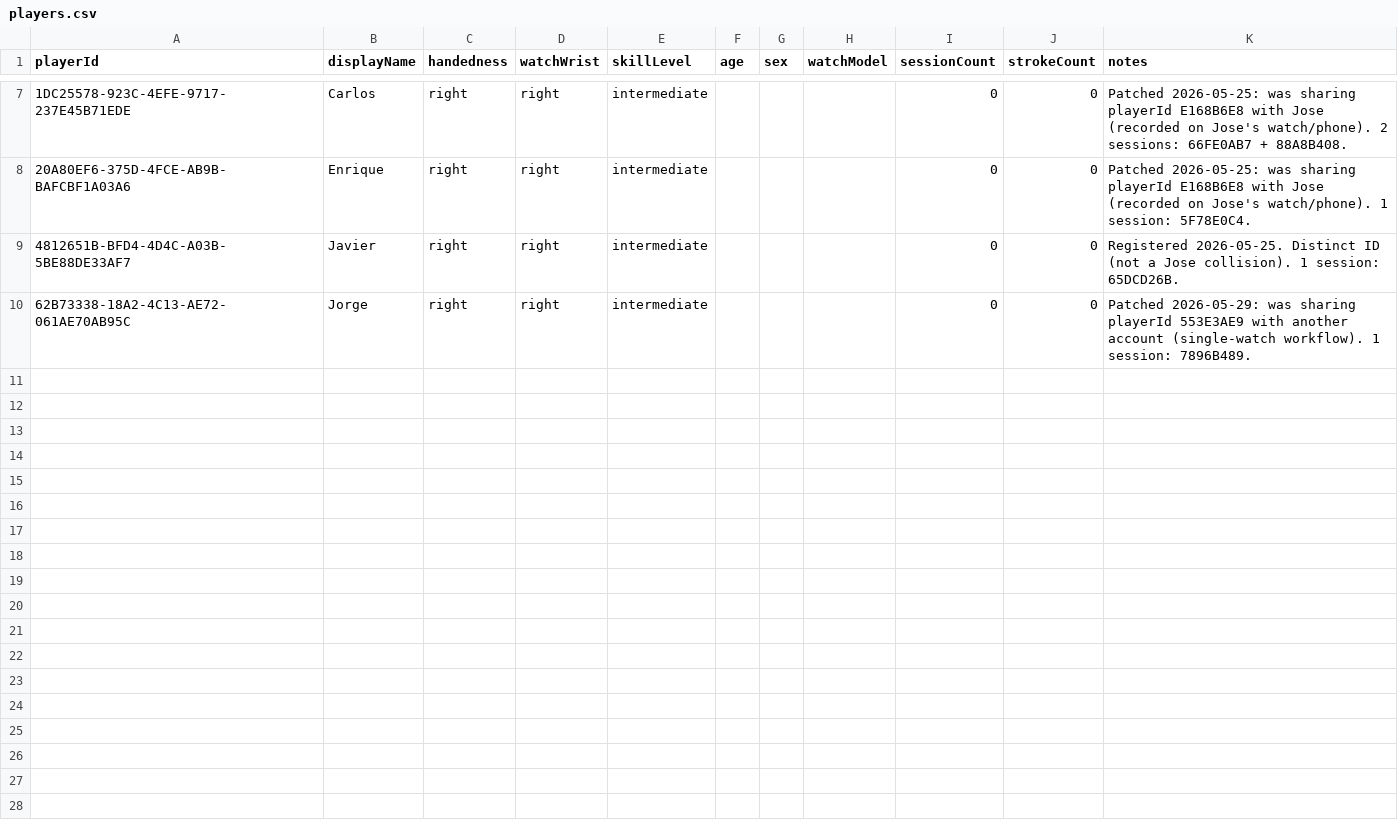
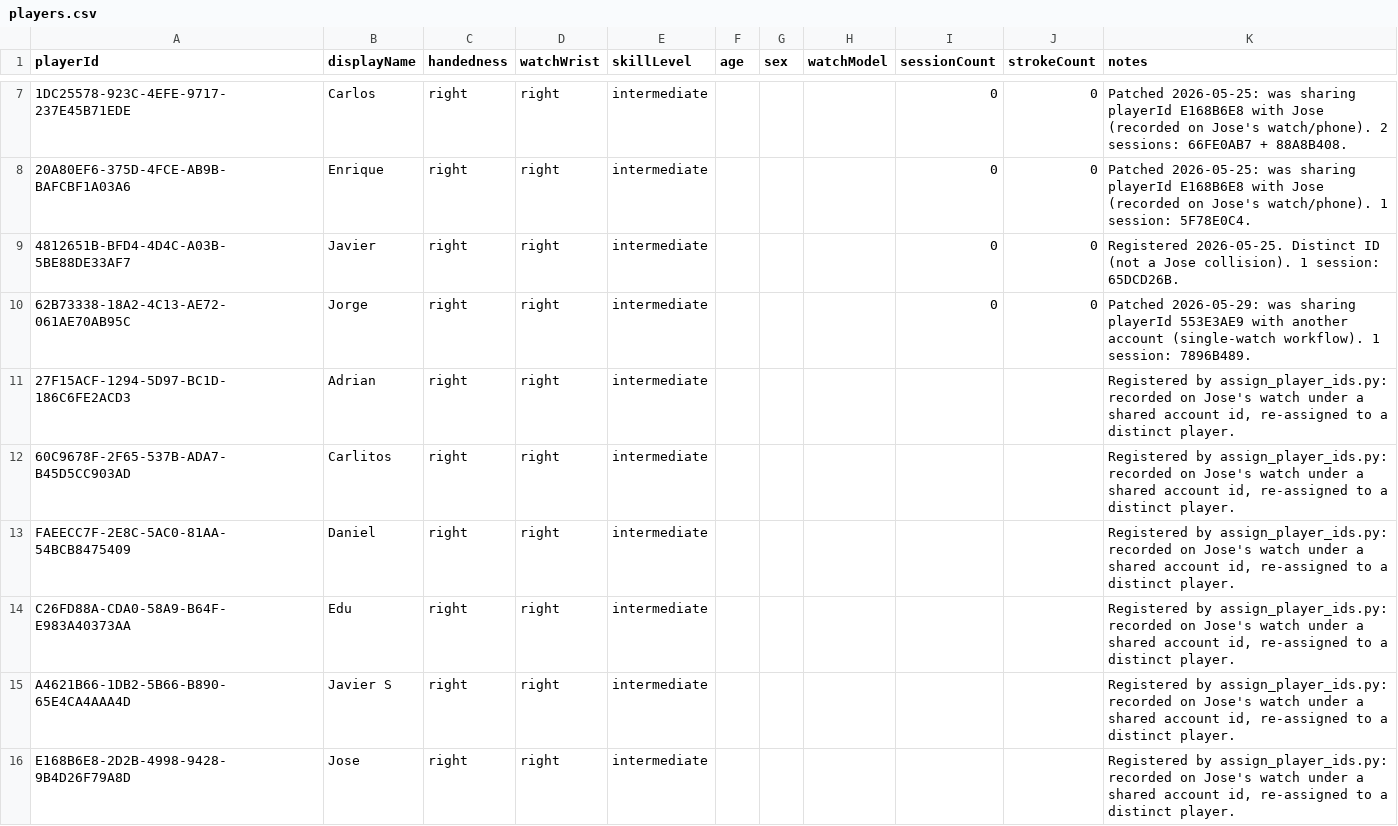
Before and after one commit to jdumasleon/padelLabs-ML, a CSV file: metadata/players.csv, drawn as a sheet; only a part is shown, gaps mark what is left out; the diff names each change by its address in the sheet, - before the commit and + after, or states it on an @@ line.

```diff
--- a/metadata/players.csv
+++ b/metadata/players.csv
+row 11: 27F15ACF-1294-5D97-BC1D-186C6FE2ACD3 | Adrian | right | right | intermediate |  |  |  |  |  | Registered by assign_player_ids.py: recorded on Jose's watch under a shared account id, re-assigned to a distinct player.
+row 12: 60C9678F-2F65-537B-ADA7-B45D5CC903AD | Carlitos | right | right | intermediate |  |  |  |  |  | Registered by assign_player_ids.py: recorded on Jose's watch under a shared account id, re-assigned to a distinct player.
+row 13: FAEECC7F-2E8C-5AC0-81AA-54BCB8475409 | Daniel | right | right | intermediate |  |  |  |  |  | Registered by assign_player_ids.py: recorded on Jose's watch under a shared account id, re-assigned to a distinct player.
+row 14: C26FD88A-CDA0-58A9-B64F-E983A40373AA | Edu | right | right | intermediate |  |  |  |  |  | Registered by assign_player_ids.py: recorded on Jose's watch under a shared account id, re-assigned to a distinct player.
+row 15: A4621B66-1DB2-5B66-B890-65E4CA4AAA4D | Javier S | right | right | intermediate |  |  |  |  |  | Registered by assign_player_ids.py: recorded on Jose's watch under a shared account id, re-assigned to a distinct player.
+row 16: E168B6E8-2D2B-4998-9428-9B4D26F79A8D | Jose | right | right | intermediate |  |  |  |  |  | Registered by assign_player_ids.py: recorded on Jose's watch under a shared account id, re-assigned to a distinct player.
```
Also changed, not shown: 1 other file.
